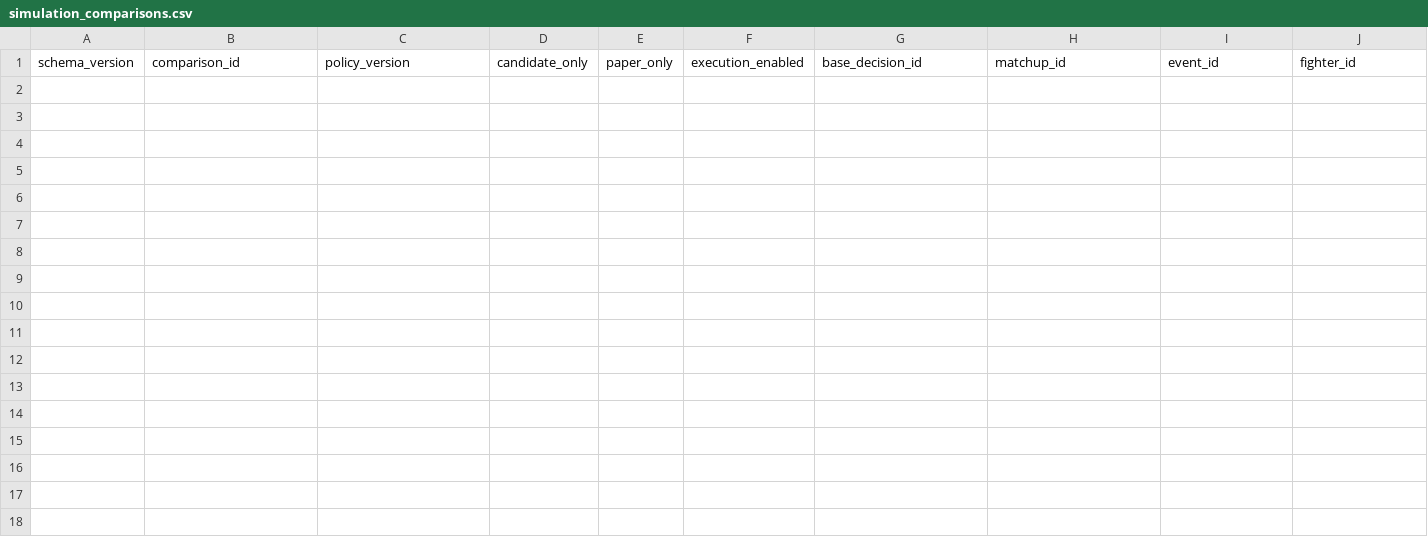
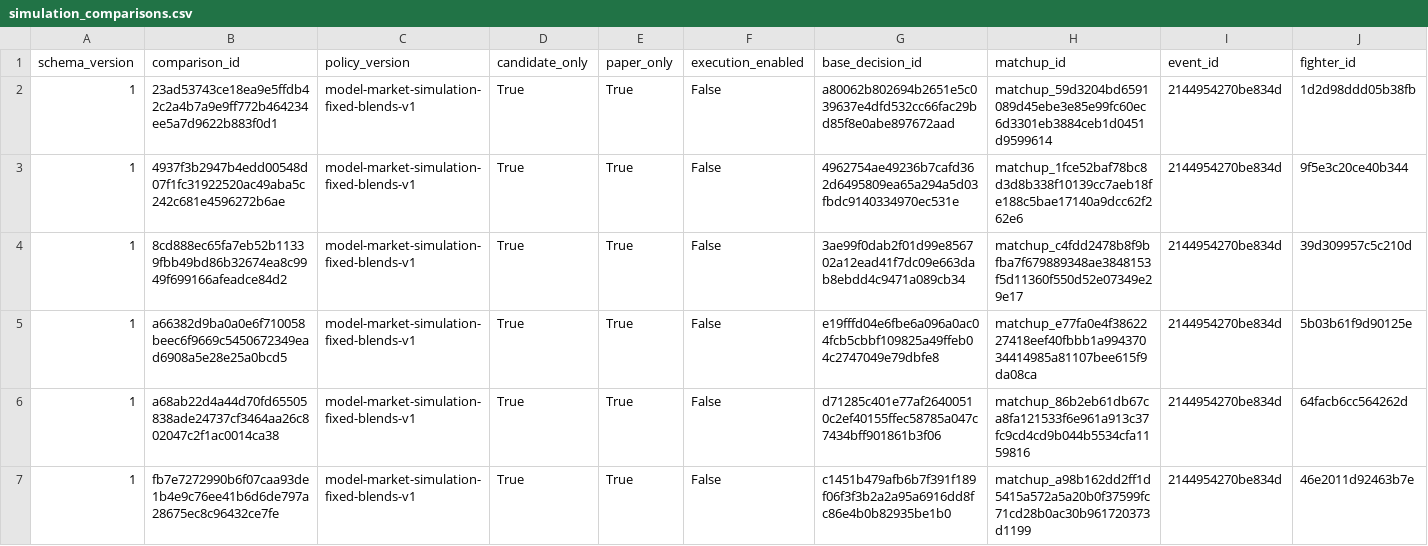
Before and after one commit to alexchandler100/UFC_Prediction_2022, a CSV file: src/content/data/market/simulation_comparisons.csv, drawn as a sheet; only a part is shown; rows hold the shown columns only; the diff names each change by its address in the sheet, - before the commit and + after, or states it on an @@ line.

```diff
--- a/src/content/data/market/simulation_comparisons.csv
+++ b/src/content/data/market/simulation_comparisons.csv
+row 2: 1 | 23ad53743ce18ea9e5ffdb42c2a4b7a9e9ff772b464234ee5a7d9622b883f0d1 | model-market-simulation-fixed-blends-v1 | True | True | False | a80062b802694b2651e5c039637e4dfd532cc66fac29bd85f8e0abe897672aad | matchup_59d3204bd6591089d45ebe3e85e99fc60ec6d3301eb3884ceb1d0451d9599614 | 2144954270be834d | 1d2d98ddd05b38fb
+row 3: 1 | 4937f3b2947b4edd00548d07f1fc31922520ac49aba5c242c681e4596272b6ae | model-market-simulation-fixed-blends-v1 | True | True | False | 4962754ae49236b7cafd362d6495809ea65a294a5d03fbdc9140334970ec531e | matchup_1fce52baf78bc8d3d8b338f10139cc7aeb18fe188c5bae17140a9dcc62f262e6 | 2144954270be834d | 9f5e3c20ce40b344
+row 4: 1 | 8cd888ec65fa7eb52b11339fbb49bd86b32674ea8c9949f699166afeadce84d2 | model-market-simulation-fixed-blends-v1 | True | True | False | 3ae99f0dab2f01d99e856702a12ead41f7dc09e663dab8ebdd4c9471a089cb34 | matchup_c4fdd2478b8f9bfba7f679889348ae3848153f5d11360f550d52e07349e29e17 | 2144954270be834d | 39d309957c5c210d
+row 5: 1 | a66382d9ba0a0e6f710058beec6f9669c5450672349ead6908a5e28e25a0bcd5 | model-market-simulation-fixed-blends-v1 | True | True | False | e19fffd04e6fbe6a096a0ac04fcb5cbbf109825a49ffeb04c2747049e79dbfe8 | matchup_e77fa0e4f3862227418eef40fbbb1a99437034414985a81107bee615f9da08ca | 2144954270be834d | 5b03b61f9d90125e
+row 6: 1 | a68ab22d4a44d70fd65505838ade24737cf3464aa26c802047c2f1ac0014ca38 | model-market-simulation-fixed-blends-v1 | True | True | False | d71285c401e77af26400510c2ef40155ffec58785a047c7434bff901861b3f06 | matchup_86b2eb61db67ca8fa121533f6e961a913c37fc9cd4cd9b044b5534cfa1159816 | 2144954270be834d | 64facb6cc564262d
+row 7: 1 | fb7e7272990b6f07caa93de1b4e9c76ee41b6d6de797a28675ec8c96432ce7fe | model-market-simulation-fixed-blends-v1 | True | True | False | c1451b479afb6b7f391f189f06f3f3b2a2a95a6916dd8fc86e4b0b82935be1b0 | matchup_a98b162dd2ff1d5415a572a5a20b0f37599fc71cd28b0ac30b961720373d1199 | 2144954270be834d | 46e2011d92463b7e
```
Also changed, not shown: 33 other files.
